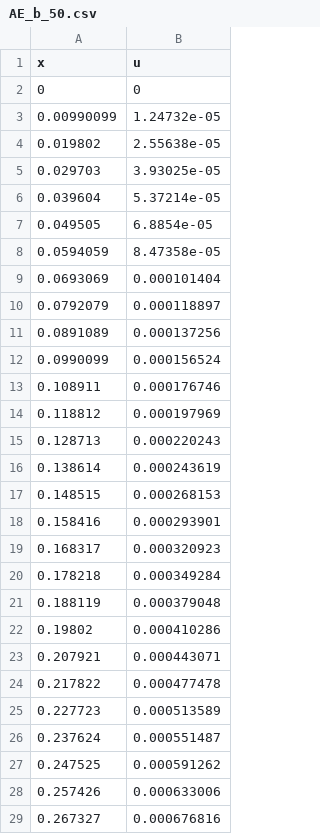
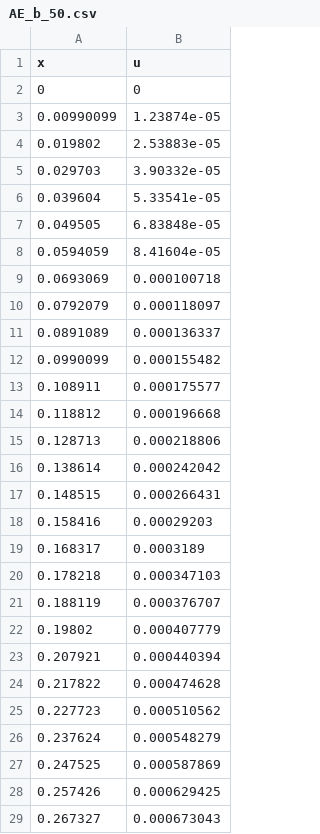
Before and after one commit to stoega/scientificcomputing, a CSV file: build/AE_b_50.csv, drawn as a sheet; only a part is shown; the diff covers the shown part only.

```diff
--- a/build/AE_b_50.csv
+++ b/build/AE_b_50.csv
@@ -2,28 +2,28 @@ x,u
 0,0
-0.00990099,1.24732e-05
-0.019802,2.55638e-05
-0.029703,3.93025e-05
-0.039604,5.37214e-05
-0.049505,6.8854e-05
-0.0594059,8.47358e-05
-0.0693069,0.000101404
-0.0792079,0.000118897
-0.0891089,0.000137256
-0.0990099,0.000156524
-0.108911,0.000176746
-0.118812,0.000197969
-0.128713,0.000220243
-0.138614,0.000243619
-0.148515,0.000268153
-0.158416,0.000293901
-0.168317,0.000320923
-0.178218,0.000349284
-0.188119,0.000379048
-0.19802,0.000410286
-0.207921,0.000443071
-0.217822,0.000477478
-0.227723,0.000513589
-0.237624,0.000551487
-0.247525,0.000591262
-0.257426,0.000633006
-0.267327,0.000676816
+0.00990099,1.23874e-05
+0.019802,2.53883e-05
+0.029703,3.90332e-05
+0.039604,5.33541e-05
+0.049505,6.83848e-05
+0.0594059,8.41604e-05
+0.0693069,0.000100718
+0.0792079,0.000118097
+0.0891089,0.000136337
+0.0990099,0.000155482
+0.108911,0.000175577
+0.118812,0.000196668
+0.128713,0.000218806
+0.138614,0.000242042
+0.148515,0.000266431
+0.158416,0.00029203
+0.168317,0.0003189
+0.178218,0.000347103
+0.188119,0.000376707
+0.19802,0.000407779
+0.207921,0.000440394
+0.217822,0.000474628
+0.227723,0.000510562
+0.237624,0.000548279
+0.247525,0.000587869
+0.257426,0.000629425
+0.267327,0.000673043
```
Also changed, not shown: 73 edited cells elsewhere in this file, build/AE_b_0.csv, build/Timing_Data.csv, 9 other files.
